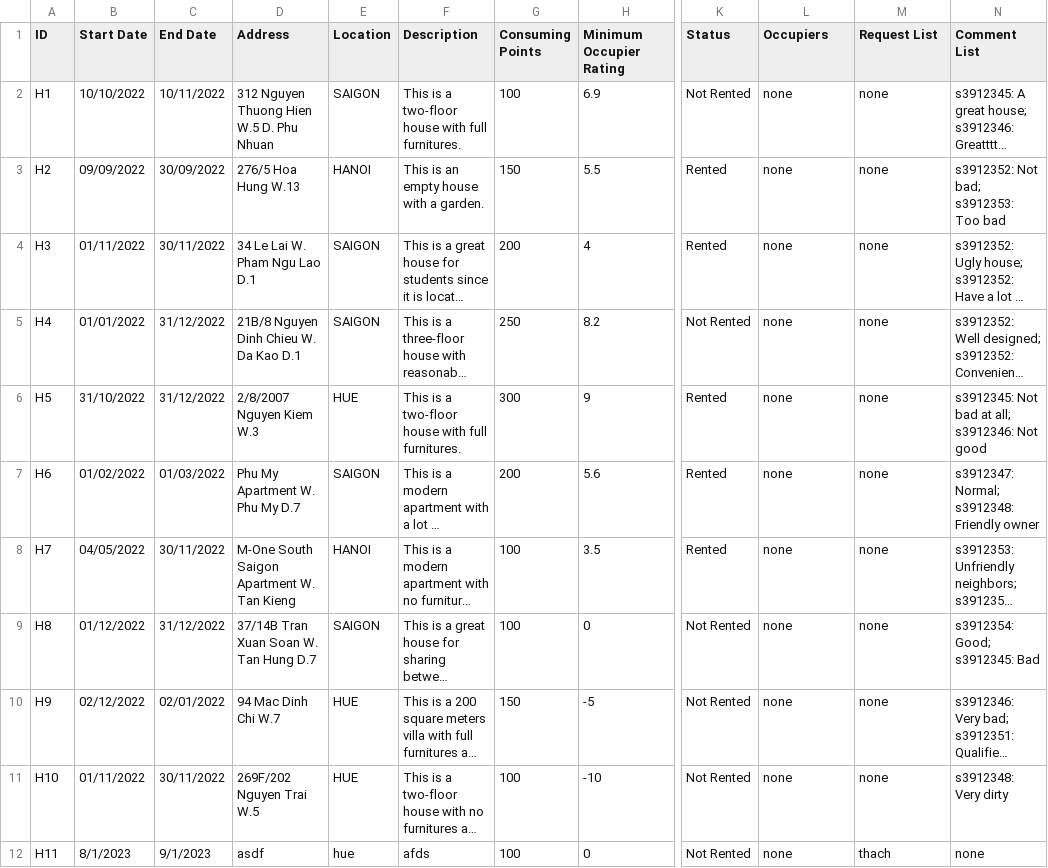
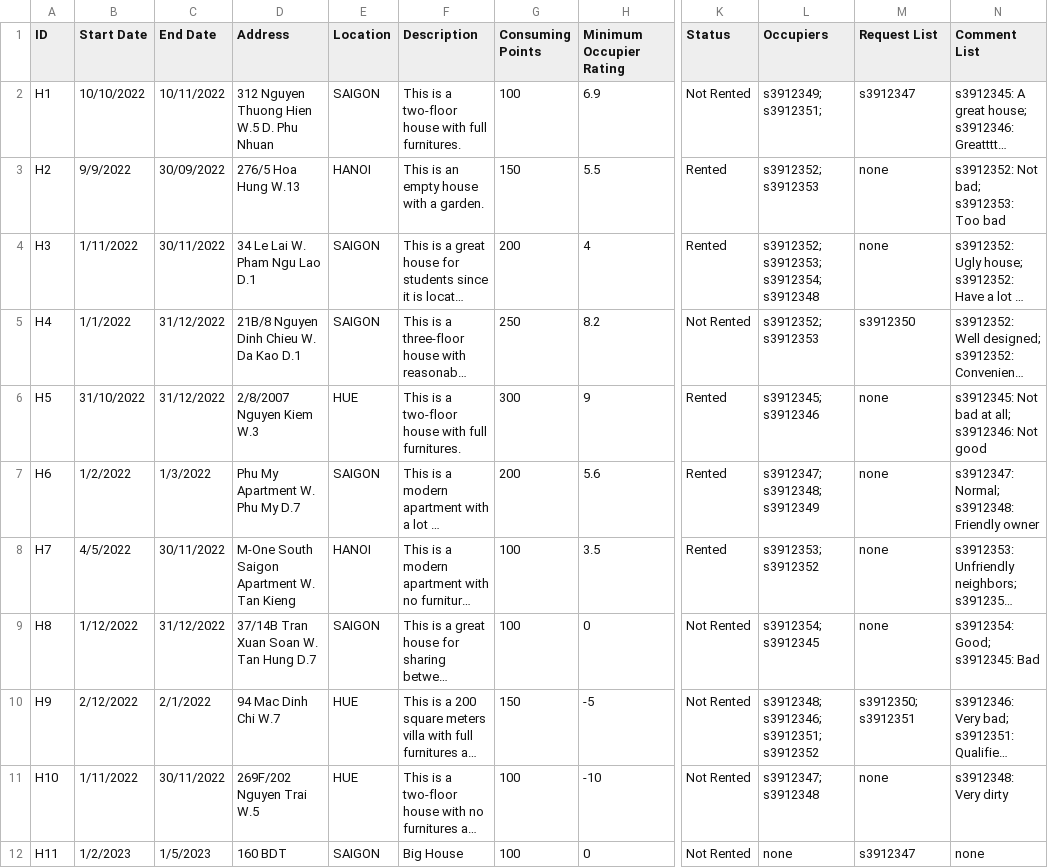
Before and after one commit to Ngoc-s3924496/EEET2482-COSC2082---Group-Assignment, a CSV file: Group_Project/Data/Houses.csv, drawn as a sheet; only a part is shown, gaps mark what is left out; long unchanged cells end in …; the diff names each change by its address in the sheet, - before the commit and + after, or states it on an @@ line.

Commit message:
Fix errors
Fix
occupiers, requestLists get "none" for all datas after loading: fixed
requestLists get replaced, not push_back() when makeRequest in new run: fixed

```diff
--- a/Group_Project/Data/Houses.csv
+++ b/Group_Project/Data/Houses.csv
-L2 (Occupiers): none
+L2 (Occupiers): s3912349; s3912351;
-M2 (Request List): none
+M2 (Request List): s3912347
-B3 (Start Date): 09/09/2022
+B3 (Start Date): 9/9/2022
-L3 (Occupiers): none
+L3 (Occupiers): s3912352; s3912353
-B4 (Start Date): 01/11/2022
+B4 (Start Date): 1/11/2022
-L4 (Occupiers): none
+L4 (Occupiers): s3912352; s3912353; s3912354; s3912348
-B5 (Start Date): 01/01/2022
+B5 (Start Date): 1/1/2022
-L5 (Occupiers): none
+L5 (Occupiers): s3912352; s3912353
-M5 (Request List): none
+M5 (Request List): s3912350
-L6 (Occupiers): none
+L6 (Occupiers): s3912345; s3912346
-B7 (Start Date): 01/02/2022
+B7 (Start Date): 1/2/2022
-C7 (End Date): 01/03/2022
+C7 (End Date): 1/3/2022
-L7 (Occupiers): none
+L7 (Occupiers): s3912347; s3912348; s3912349
-B8 (Start Date): 04/05/2022
+B8 (Start Date): 4/5/2022
-L8 (Occupiers): none
+L8 (Occupiers): s3912353; s3912352
-B9 (Start Date): 01/12/2022
+B9 (Start Date): 1/12/2022
-L9 (Occupiers): none
+L9 (Occupiers): s3912354; s3912345
-B10 (Start Date): 02/12/2022
+B10 (Start Date): 2/12/2022
-C10 (End Date): 02/01/2022
+C10 (End Date): 2/1/2022
-L10 (Occupiers): none
+L10 (Occupiers): s3912348; s3912346; s3912351; s3912352
-M10 (Request List): none
+M10 (Request List): s3912350; s3912351
-B11 (Start Date): 01/11/2022
+B11 (Start Date): 1/11/2022
-L11 (Occupiers): none
+L11 (Occupiers): s3912347; s3912348
-B12 (Start Date): 8/1/2023
+B12 (Start Date): 1/2/2023
-C12 (End Date): 9/1/2023
+C12 (End Date): 1/5/2023
-D12 (Address): asdf
+D12 (Address): 160 BDT
-E12 (Location): hue
+E12 (Location): SAIGON
-F12 (Description): afds
+F12 (Description): Big House
-M12 (Request List): thach
+M12 (Request List): s3912347
```
Also changed, not shown: Group_Project/Data/Members.csv, 6 other files.
